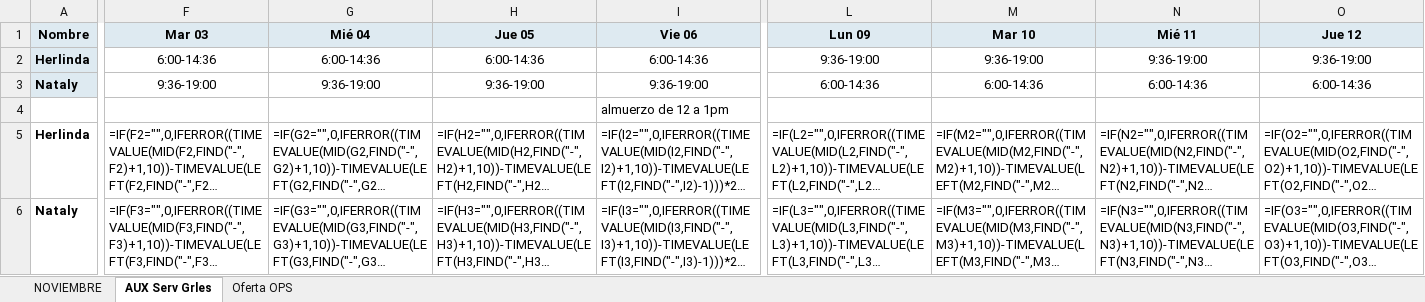
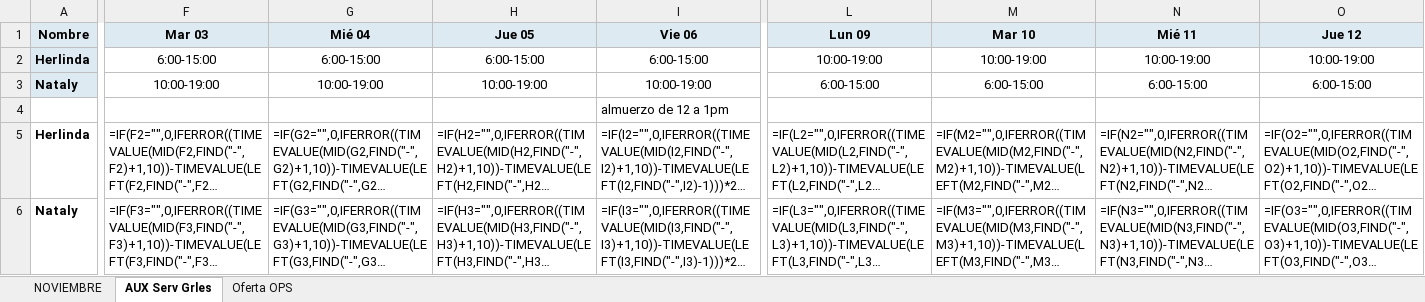
Before and after one commit to marlykaterin/Cuadro-turnos, an Excel workbook: TURNOS_Noviembre_2026.xlsx, sheet AUX Serv Grles, drawn as a sheet; only a part is shown, gaps mark what is left out; long unchanged cells end in …; values as stored, in another font and other column widths than the file's, no borders; formulas without a stored value are shown as written; the diff covers the shown part only; the diff names each change by its address in the sheet, - before the commit and + after, or states it on an @@ line.

```diff
--- a/TURNOS_Noviembre_2026.xlsx (sheet AUX Serv Grles)
+++ b/TURNOS_Noviembre_2026.xlsx (sheet AUX Serv Grles)
-F2 (Mar 03): 6:00-14:36
+F2 (Mar 03): 6:00-15:00
-G2 (Mié 04): 6:00-14:36
+G2 (Mié 04): 6:00-15:00
-H2 (Jue 05): 6:00-14:36
+H2 (Jue 05): 6:00-15:00
-I2 (Vie 06): 6:00-14:36
+I2 (Vie 06): 6:00-15:00
-L2 (Lun 09): 9:36-19:00
+L2 (Lun 09): 10:00-19:00
-M2 (Mar 10): 9:36-19:00
+M2 (Mar 10): 10:00-19:00
-N2 (Mié 11): 9:36-19:00
+N2 (Mié 11): 10:00-19:00
-O2 (Jue 12): 9:36-19:00
+O2 (Jue 12): 10:00-19:00
-F3 (Mar 03): 9:36-19:00
+F3 (Mar 03): 10:00-19:00
-G3 (Mié 04): 9:36-19:00
+G3 (Mié 04): 10:00-19:00
-H3 (Jue 05): 9:36-19:00
+H3 (Jue 05): 10:00-19:00
-I3 (Vie 06): 9:36-19:00
+I3 (Vie 06): 10:00-19:00
-L3 (Lun 09): 6:00-14:36
+L3 (Lun 09): 6:00-15:00
-M3 (Mar 10): 6:00-14:36
+M3 (Mar 10): 6:00-15:00
-N3 (Mié 11): 6:00-14:36
+N3 (Mié 11): 6:00-15:00
-O3 (Jue 12): 6:00-14:36
+O3 (Jue 12): 6:00-15:00
```
Also changed, not shown: 22 edited cells elsewhere in this sheet, sheet NOVIEMBRE.
